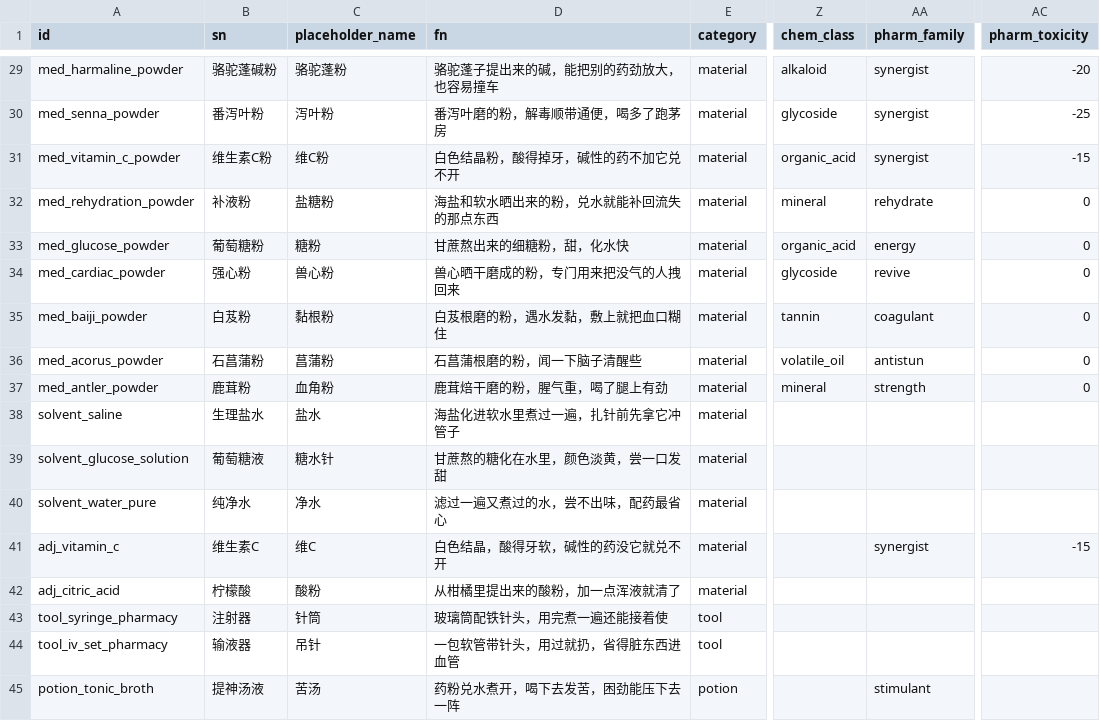
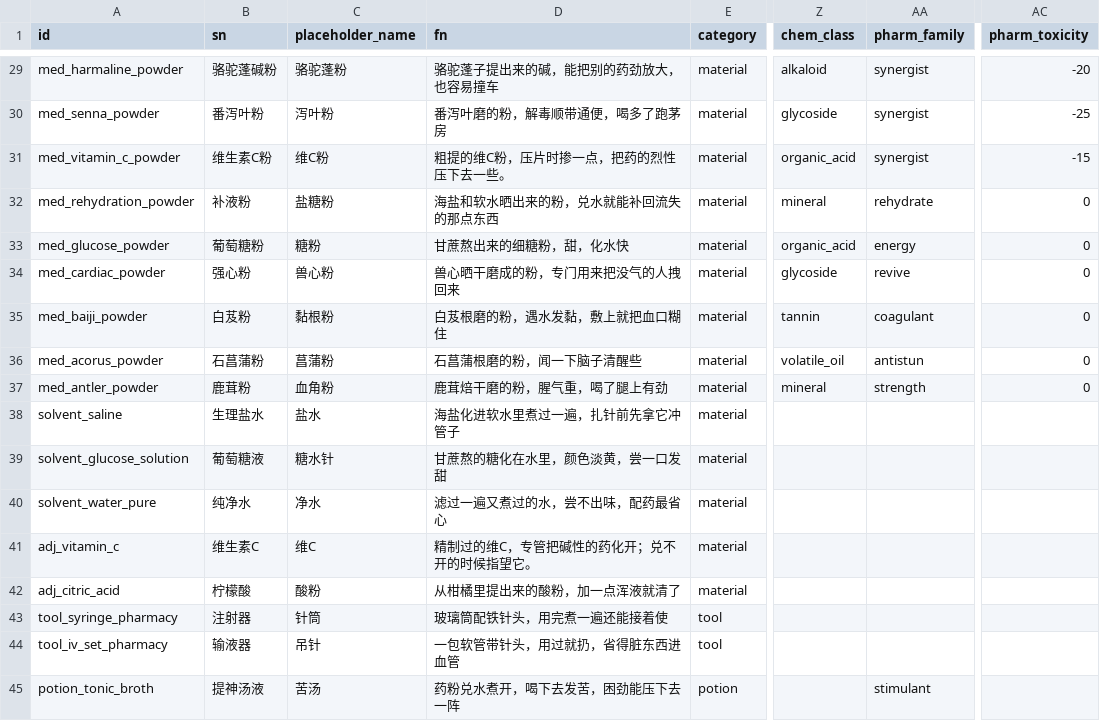
Before and after one commit to Motokano/SextingReborn2.0, a CSV file: data/items/pharmacy_base.csv, drawn as a sheet; only a part is shown, gaps mark what is left out; the diff names each change by its address in the sheet, - before the commit and + after, or states it on an @@ line.

```diff
--- a/data/items/pharmacy_base.csv
+++ b/data/items/pharmacy_base.csv
-D31 (fn): 白色结晶粉，酸得掉牙，碱性的药不加它兑不开
+D31 (fn): 粗提的维C粉，压片时掺一点，把药的烈性压下去一些。
-D41 (fn): 白色结晶，酸得牙软，碱性的药没它就兑不开
+D41 (fn): 精制过的维C，专管把碱性的药化开；兑不开的时候指望它。
-AA41 (pharm_family): synergist
+AA41 (pharm_family): (empty)
-AC41 (pharm_toxicity): -15
+AC41 (pharm_toxicity): (empty)
```
Also changed, not shown: data/pharmacy-system-config.csv, 9 other files.
